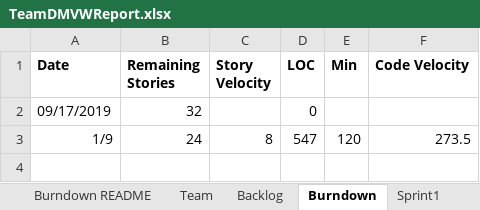
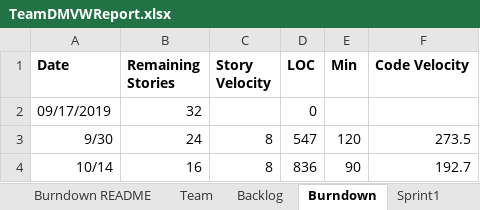
Before and after one commit to msalvi96/GEDCOM_Project, an Excel workbook: sprint_planning/TeamDMVWReport.xlsx, sheet Burndown, drawn as a sheet; values as stored, in another font and other column widths than the file's, no borders; charts and pictures not drawn; the diff names each change by its address in the sheet, - before the commit and + after, or states it on an @@ line.

```diff
--- a/sprint_planning/TeamDMVWReport.xlsx (sheet Burndown)
+++ b/sprint_planning/TeamDMVWReport.xlsx (sheet Burndown)
-A3 (Date): 1/9
+A3 (Date): 9/30
+row 4: 10/14 | 16 | 8 | 836 | 90 | 192.7
```
Also changed, not shown: sheet Sprint2, sheet Sprint3, sheet Backlog, charts or pictures, 2 other files.
